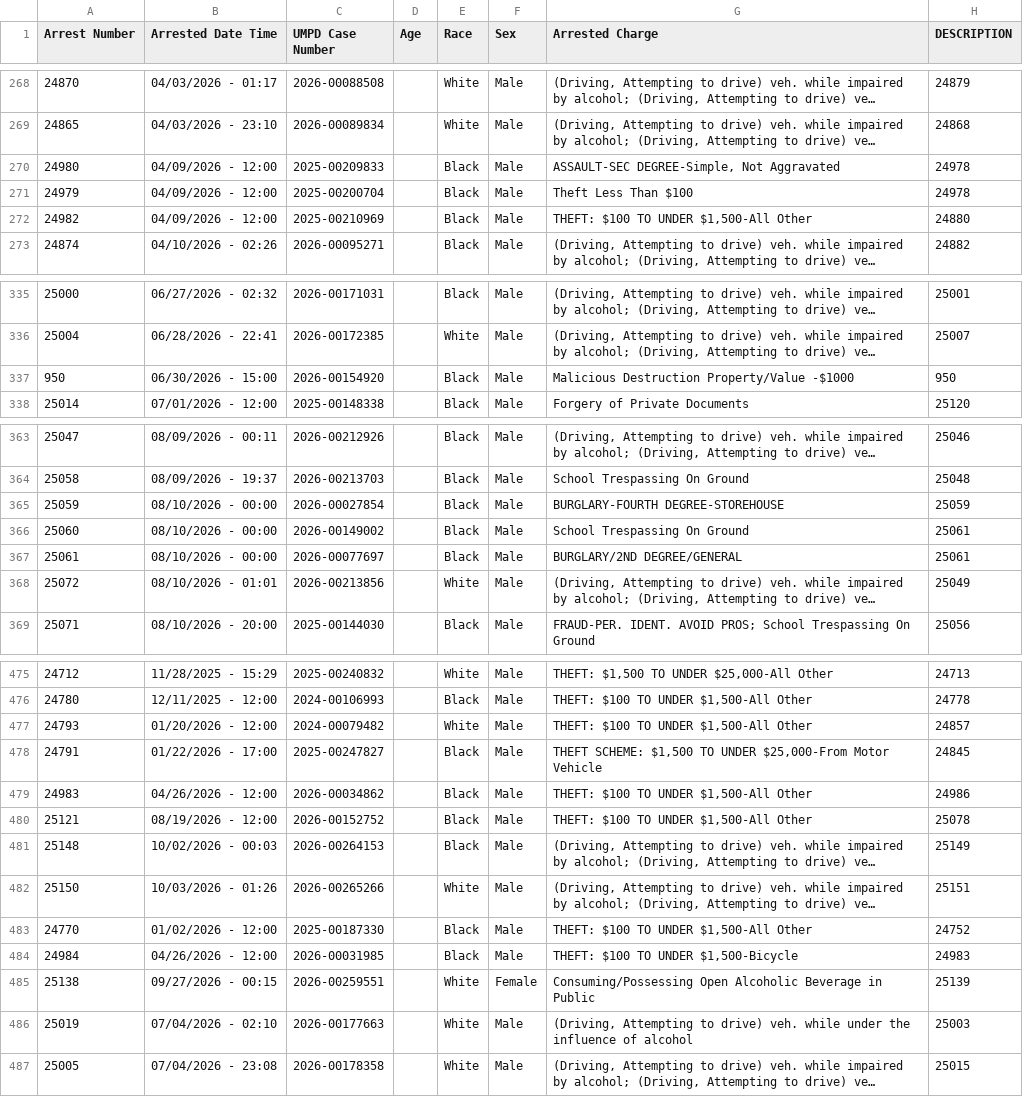
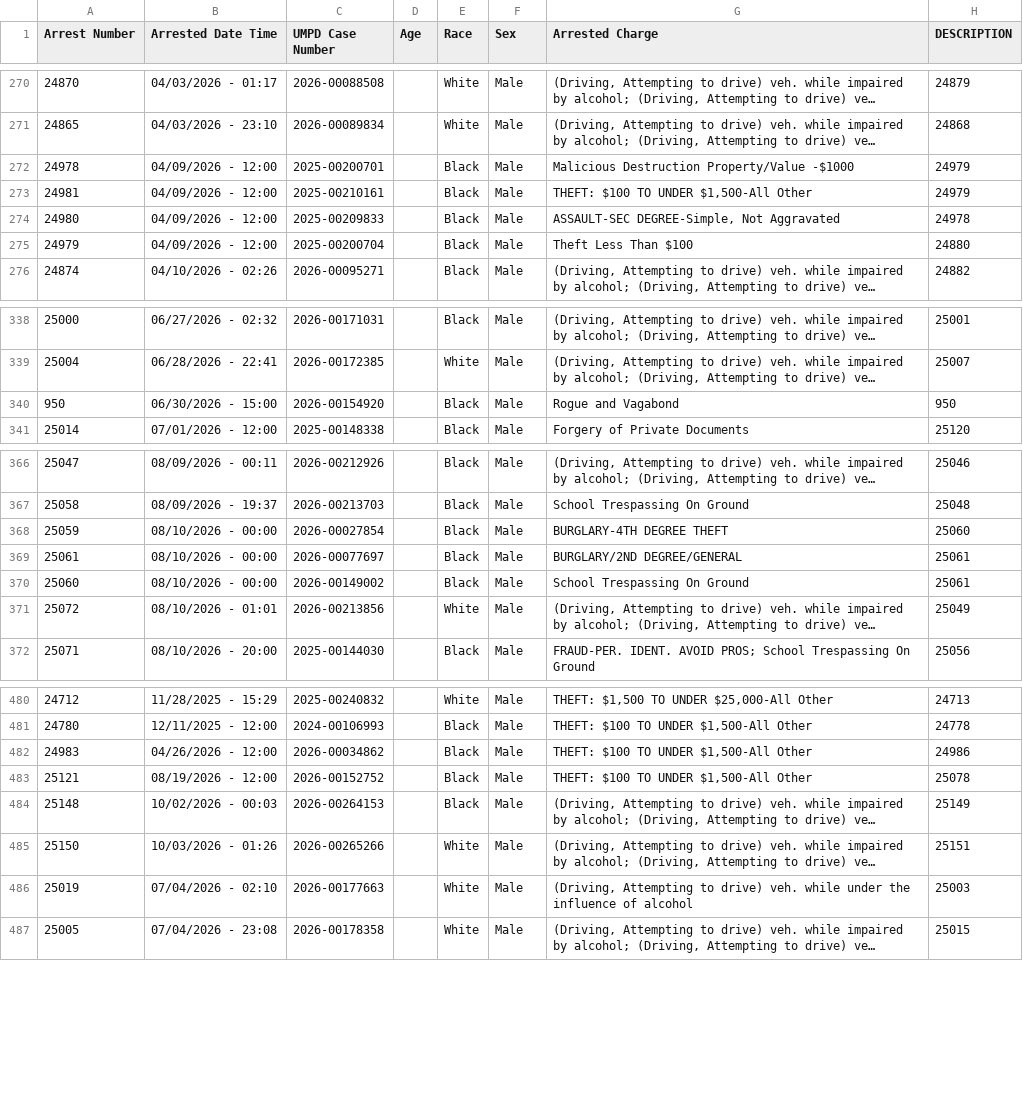
Before and after one commit to dwillis/umpd-logs, a CSV file: data/all-police-arrests.csv, drawn as a sheet; only a part is shown, gaps mark what is left out; long unchanged cells end in …; removed rows and columns are numbered as before the commit, all else as after; the diff covers the shown part only; the diff names each change by its address in the sheet, - before the commit and + after, or states it on an @@ line.

```diff
--- a/data/all-police-arrests.csv
+++ b/data/all-police-arrests.csv
+row 272: 24978 | 04/09/2026 - 12:00 | 2025-00200701 |  | Black | Male | Malicious Destruction Property/Value -$1000 | 24979
+row 273: 24981 | 04/09/2026 - 12:00 | 2025-00210161 |  | Black | Male | THEFT: $100 TO UNDER $1,500-All Other | 24979
-H275 (DESCRIPTION): 24978
+H275 (DESCRIPTION): 24880
@@ row 272 moved to row 428: 24982 @@
-G340 (Arrested Charge): Malicious Destruction Property/Value -$1000
+G340 (Arrested Charge): Rogue and Vagabond
-G368 (Arrested Charge): BURGLARY-FOURTH DEGREE-STOREHOUSE
+G368 (Arrested Charge): BURGLARY-4TH DEGREE THEFT
-H368 (DESCRIPTION): 25059
+H368 (DESCRIPTION): 25060
@@ row 367 moved to row 369: 25061 @@
@@ row 477 moved to row 228: 24793 @@
-row 478: 24791 | 01/22/2026 - 17:00 | 2025-00247827 |  | Black | Male | THEFT SCHEME: $1,500 TO UNDER $25,000-From Motor Vehicle | 24845
@@ row 483 moved to row 217: 24770 @@
@@ row 484 moved to row 294: 24984 @@
-row 485: 25138 | 09/27/2026 - 00:15 | 2026-00259551 |  | White | Female | Consuming/Possessing Open Alcoholic Beverage in Public | 25139
```
Also changed, not shown: 4 added rows, 4 removed rows, 9 moved rows and 26 edited cells elsewhere in this file, data/new_cases.csv, 2 other files.
